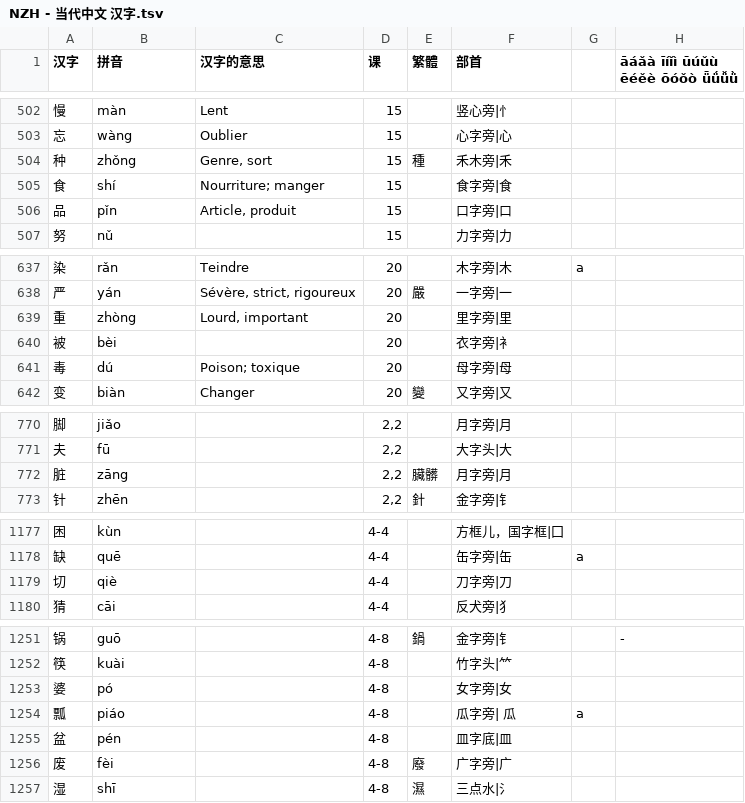
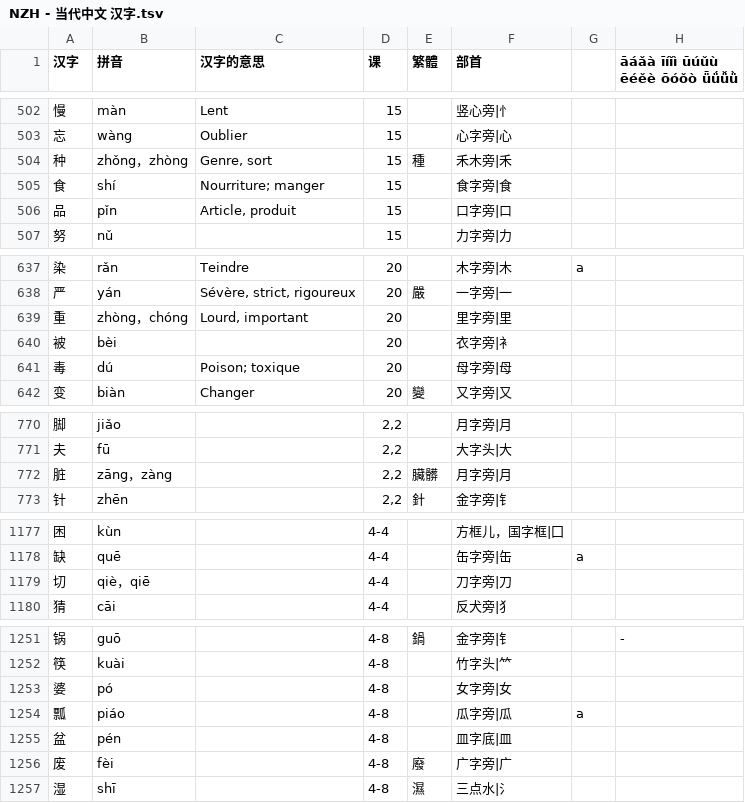
Before and after one commit to jdwebdev/solitaire, a TSV file: tsv/NZH - 当代中文 汉字.tsv, drawn as a sheet; only a part is shown, gaps mark what is left out; the diff covers the shown part only.

```diff
--- a/tsv/NZH - 当代中文 汉字.tsv
+++ b/tsv/NZH - 当代中文 汉字.tsv
@@ -503,3 +503,3 @@
 忘	wàng	Oublier	15		心字旁|心		
-种	zhǒng	Genre, sort	15	種	禾木旁|禾		
+种	zhǒng，zhòng	Genre, sort	15	種	禾木旁|禾		
 食	shí	Nourriture; manger	15		食字旁|食		
@@ -638,3 +638,3 @@
 严	yán	Sévère, strict, rigoureux	20	嚴	一字旁|一		
-重	zhòng	Lourd, important	20		里字旁|里		
+重	zhòng，chóng	Lourd, important	20		里字旁|里		
 被	bèi		20		衣字旁|衤		
@@ -771,3 +771,3 @@
 夫	fū		2,2		大字头|大		
-脏	zāng		2,2	臟髒	月字旁|月		
+脏	zāng，zàng		2,2	臟髒	月字旁|月		
 针	zhēn		2,2	針	金字旁|钅		
@@ -1178,3 +1178,3 @@
 缺	quē		4-4		缶字旁|缶	a	
-切	qiè		4-4		刀字旁|刀		
+切	qiè，qiē		4-4		刀字旁|刀		
 猜	cāi		4-4		反犬旁|犭		
@@ -1253,3 +1253,3 @@
 婆	pó		4-8		女字旁|女		
-瓢	piáo		4-8		瓜字旁| 瓜	a	
+瓢	piáo		4-8		瓜字旁|瓜	a	
 盆	pén		4-8		皿字底|皿		
```
Also changed, not shown: 22 added rows and 2 edited cells elsewhere in this file, 1 other file.
